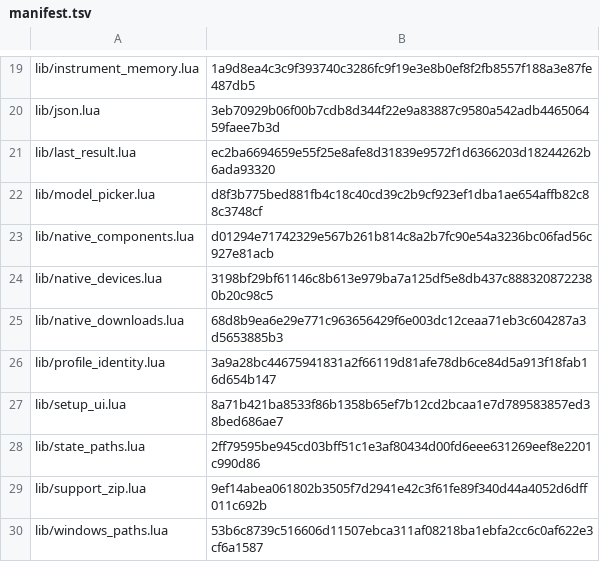
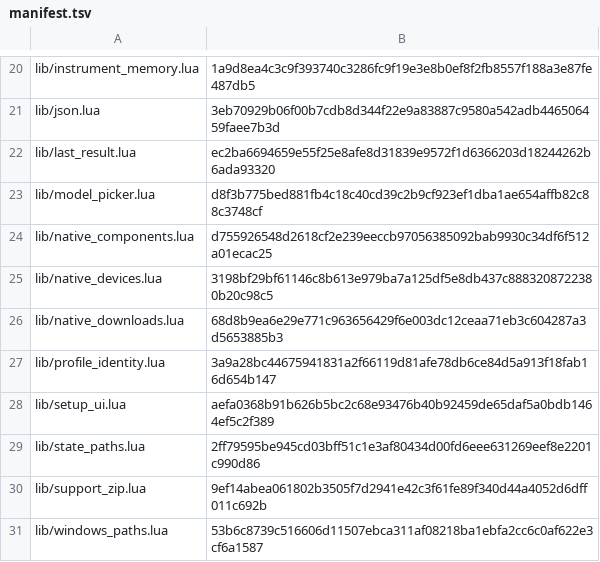
Before and after one commit to Aiwist/ai-transcriber, a TSV file: Transcriber/manifest.tsv, drawn as a sheet; only a part is shown, gaps mark what is left out; the diff covers the shown part only.

```diff
--- a/Transcriber/manifest.tsv
+++ b/Transcriber/manifest.tsv
@@ -22,3 +23,3 @@ lib/last_result.lua	ec2ba6694659e55f25e8afe8d31839e9572f1d6366203d18244262b6ada9
 lib/model_picker.lua	d8f3b775bed881fb4c18c40cd39c2b9cf923ef1dba1ae654affb82c88c3748cf
-lib/native_components.lua	d01294e71742329e567b261b814c8a2b7fc90e54a3236bc06fad56c927e81acb
+lib/native_components.lua	d755926548d2618cf2e239eeccb97056385092bab9930c34df6f512a01ecac25
 lib/native_devices.lua	3198bf29bf61146c8b613e979ba7a125df5e8db437c8883208722380b20c98c5
@@ -26,3 +27,3 @@ lib/native_downloads.lua	68d8b9ea6e29e771c963656429f6e003dc12ceaa71eb3c604287a3d
 lib/profile_identity.lua	3a9a28bc44675941831a2f66119d81afe78db6ce84d5a913f18fab16d654b147
-lib/setup_ui.lua	8a71b421ba8533f86b1358b65ef7b12cd2bcaa1e7d789583857ed38bed686ae7
+lib/setup_ui.lua	aefa0368b91b626b5bc2c68e93476b40b92459de65daf5a0bdb1464ef5c2f389
 lib/state_paths.lua	2ff79595be945cd03bff51c1e3af80434d00fd6eee631269eef8e2201c990d86
```
Also changed, not shown: 3 added rows and 9 edited cells elsewhere in this file, 24 other files.
